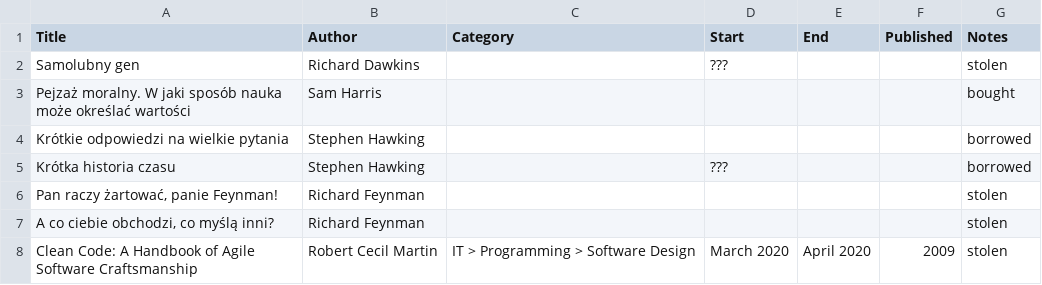
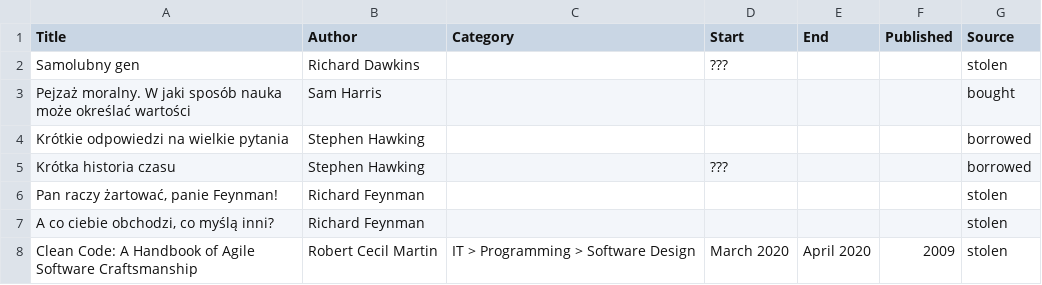
Before and after one commit to K4liber/docs, a CSV file: resources/books.csv, drawn as a sheet; only a part is shown.

```diff
--- a/resources/books.csv
+++ b/resources/books.csv
@@ -1,2 +1,2 @@
-Title,Author,Category,Start,End,Published,Notes
+Title,Author,Category,Start,End,Published,Source
 Samolubny gen,Richard Dawkins,,???,,,stolen
```
Also changed, not shown: resources/papers.csv, 2 other files.
